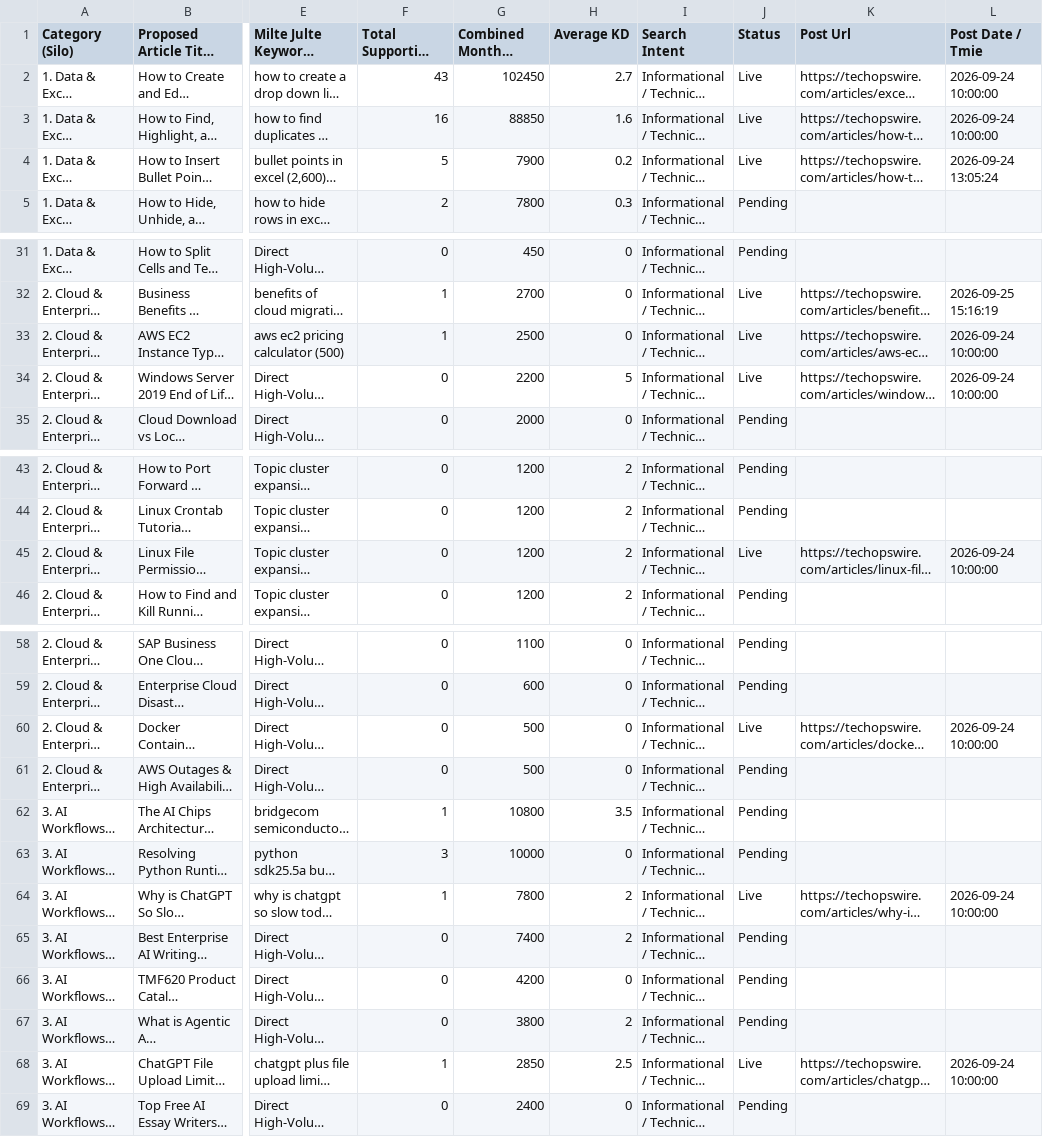
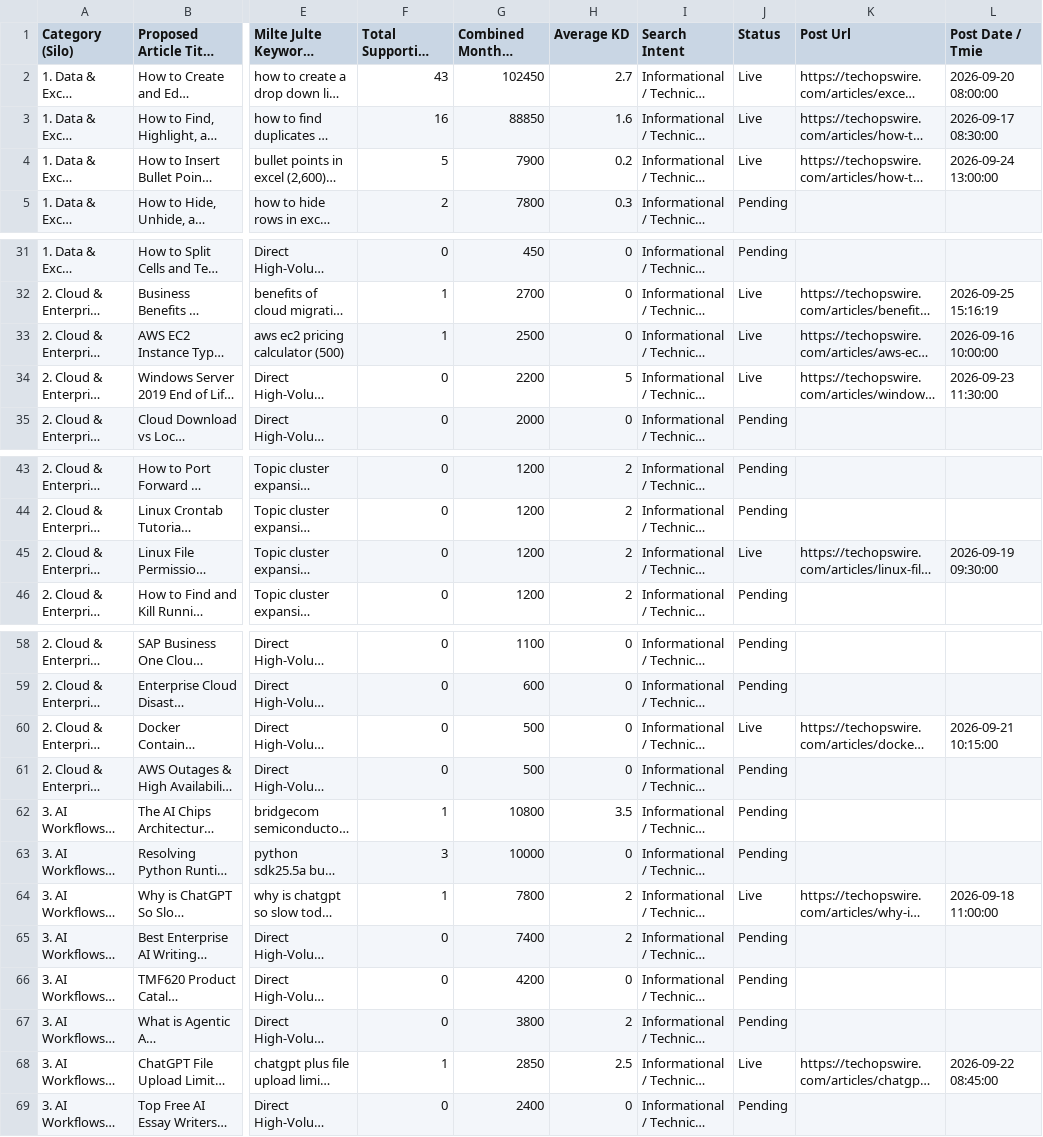
Before and after one commit to julianebaierr-gif/New-Tech-Website, a CSV file: scripts/sheet2_updated.csv, drawn as a sheet; only a part is shown, gaps mark what is left out; long unchanged cells end in …; the diff covers the shown part only; the diff names each change by its address in the sheet, - before the commit and + after, or states it on an @@ line.

```diff
--- a/scripts/sheet2_updated.csv
+++ b/scripts/sheet2_updated.csv
-L2 (Post Date / Tmie): 2026-09-24 10:00:00
+L2 (Post Date / Tmie): 2026-09-20 08:00:00
-L3 (Post Date / Tmie): 2026-09-24 10:00:00
+L3 (Post Date / Tmie): 2026-09-17 08:30:00
-L4 (Post Date / Tmie): 2026-09-24 13:05:24
+L4 (Post Date / Tmie): 2026-09-24 13:00:00
-L33 (Post Date / Tmie): 2026-09-24 10:00:00
+L33 (Post Date / Tmie): 2026-09-16 10:00:00
-L34 (Post Date / Tmie): 2026-09-24 10:00:00
+L34 (Post Date / Tmie): 2026-09-23 11:30:00
-L45 (Post Date / Tmie): 2026-09-24 10:00:00
+L45 (Post Date / Tmie): 2026-09-19 09:30:00
-L60 (Post Date / Tmie): 2026-09-24 10:00:00
+L60 (Post Date / Tmie): 2026-09-21 10:15:00
-L64 (Post Date / Tmie): 2026-09-24 10:00:00
+L64 (Post Date / Tmie): 2026-09-18 11:00:00
-L68 (Post Date / Tmie): 2026-09-24 10:00:00
+L68 (Post Date / Tmie): 2026-09-22 08:45:00
```
Also changed, not shown: 1 edited cell elsewhere in this file, scripts/live_sheet2_after.csv, scripts/sheet1_data.csv, 4 other files.
